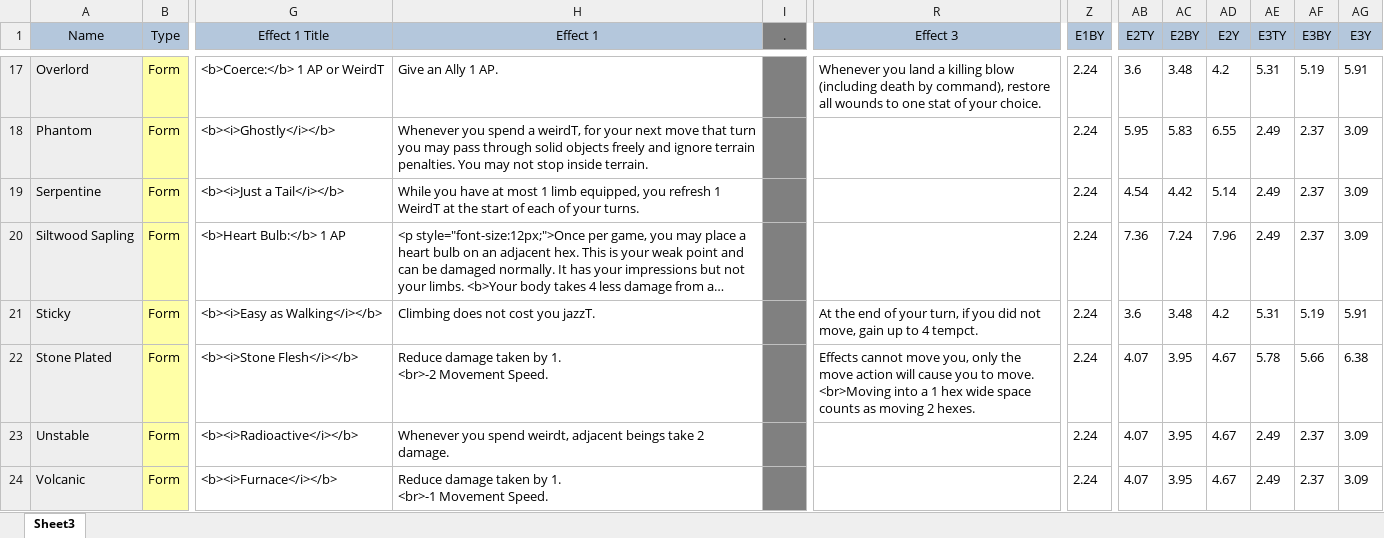
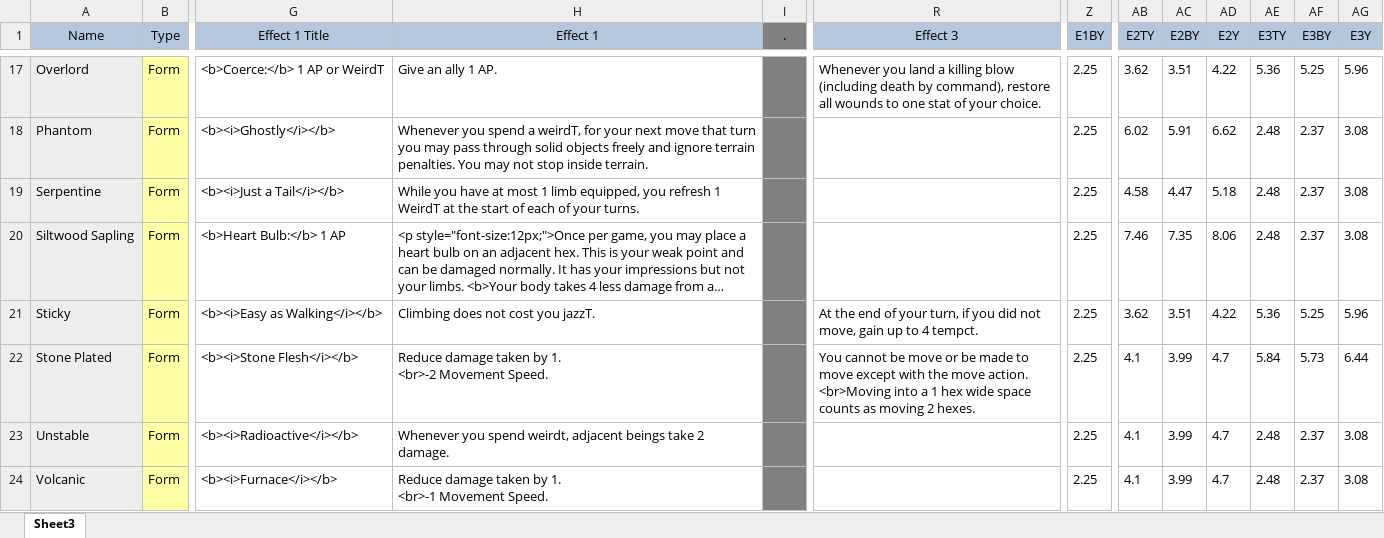
Before and after one commit to EldritchChicken/Sculpt, an Excel workbook: Master1.0.xlsx, sheet Sheet3, drawn as a sheet; only a part is shown, gaps mark what is left out; long unchanged cells end in …; values as stored, in another font and other column widths than the file's, no borders; conditional formats and table styles not drawn; ↵ is a line break in a cell; the diff covers the shown part only; the diff names each change by its address in the sheet, - before the commit and + after, or states it on an @@ line.

```diff
--- a/Master1.0.xlsx (sheet Sheet3)
+++ b/Master1.0.xlsx (sheet Sheet3)
-H17 (Effect 1): Give an Ally 1 AP.
+H17 (Effect 1): Give an ally 1 AP.
-Z17:Z24 (E1BY): 2.24
+Z17:Z24 (E1BY): 2.25
-AB17 (E2TY): 3.6
+AB17 (E2TY): 3.62
-AC17 (E2BY): 3.48
+AC17 (E2BY): 3.51
-AD17 (E2Y): 4.2
+AD17 (E2Y): 4.22
-AE17 (E3TY): 5.31
+AE17 (E3TY): 5.36
-AF17 (E3BY): 5.19
+AF17 (E3BY): 5.25
-AG17 (E3Y): 5.91
+AG17 (E3Y): 5.96
-AB18 (E2TY): 5.95
+AB18 (E2TY): 6.02
-AC18 (E2BY): 5.83
+AC18 (E2BY): 5.91
-AD18 (E2Y): 6.55
+AD18 (E2Y): 6.62
-AE18:AE20 (E3TY): 2.49
+AE18:AE20 (E3TY): 2.48
-AG18:AG20 (E3Y): 3.09
+AG18:AG20 (E3Y): 3.08
-AB19 (E2TY): 4.54
+AB19 (E2TY): 4.58
-AC19 (E2BY): 4.42
+AC19 (E2BY): 4.47
-AD19 (E2Y): 5.14
+AD19 (E2Y): 5.18
-AB20 (E2TY): 7.36
+AB20 (E2TY): 7.46
-AC20 (E2BY): 7.24
+AC20 (E2BY): 7.35
-AD20 (E2Y): 7.96
+AD20 (E2Y): 8.06
-AB21 (E2TY): 3.6
+AB21 (E2TY): 3.62
-AC21 (E2BY): 3.48
+AC21 (E2BY): 3.51
-AD21 (E2Y): 4.2
+AD21 (E2Y): 4.22
-AE21 (E3TY): 5.31
+AE21 (E3TY): 5.36
-AF21 (E3BY): 5.19
+AF21 (E3BY): 5.25
-AG21 (E3Y): 5.91
+AG21 (E3Y): 5.96
-R22 (Effect 3): Effects cannot move you, only the move action will cause you to move. ↵ <br>Moving into…
+R22 (Effect 3): You cannot be move or be made to move except with the move action. ↵ <br>Moving into…
-AB22:AB24 (E2TY): 4.07
+AB22:AB24 (E2TY): 4.1
-AC22:AC24 (E2BY): 3.95
+AC22:AC24 (E2BY): 3.99
-AD22:AD24 (E2Y): 4.67
+AD22:AD24 (E2Y): 4.7
-AE22 (E3TY): 5.78
+AE22 (E3TY): 5.84
-AF22 (E3BY): 5.66
+AF22 (E3BY): 5.73
-AG22 (E3Y): 6.38
+AG22 (E3Y): 6.44
-AE23:AE24 (E3TY): 2.49
+AE23:AE24 (E3TY): 2.48
-AG23:AG24 (E3Y): 3.09
+AG23:AG24 (E3Y): 3.08
```
Also changed, not shown: 648 edited cells elsewhere in this sheet, 22 other files.
